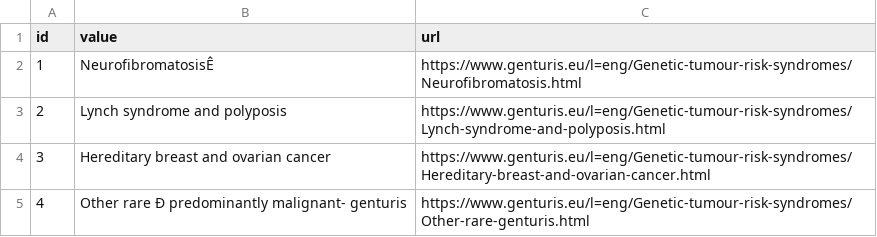
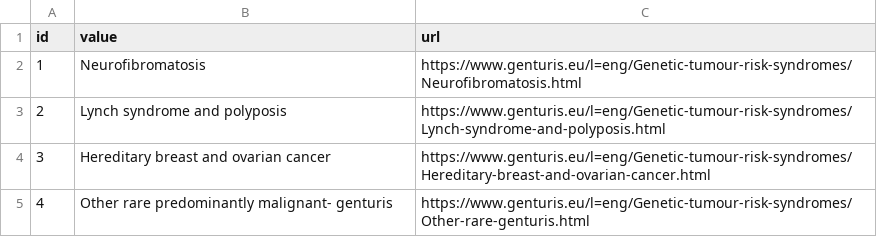
Before and after one commit to molgenis/RD-Registry, a TSV file: Use_case/genturis/data/extra_entities/diseaseGroup.tsv, drawn as a sheet; the diff names each change by its address in the sheet, - before the commit and + after, or states it on an @@ line.

```diff
--- a/Use_case/genturis/data/extra_entities/diseaseGroup.tsv
+++ b/Use_case/genturis/data/extra_entities/diseaseGroup.tsv
-B2 (value): NeurofibromatosisÊ
+B2 (value): Neurofibromatosis
-B5 (value): Other rare Ð predominantly malignant- genturis
+B5 (value): Other rare predominantly malignant- genturis
```
Also changed, not shown: Use_case/genturis/data/extra_entities/_person.tsv, Use_case/genturis/data/extra_entities/organisation.tsv, 1 other file.
